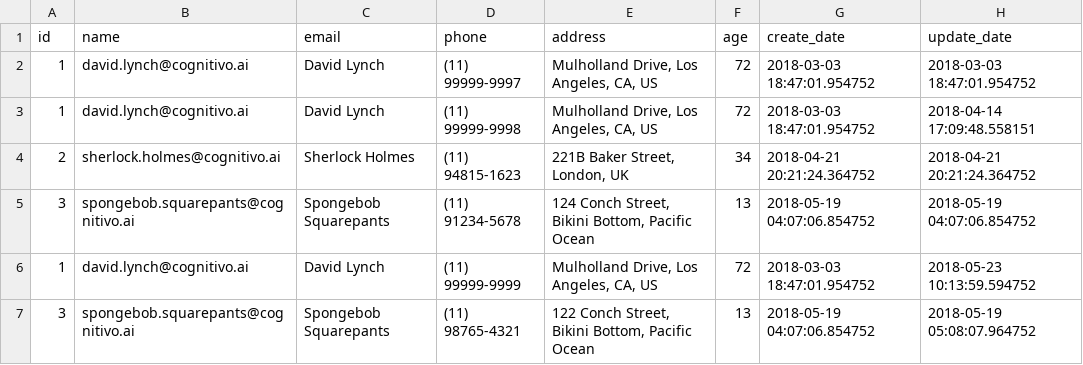
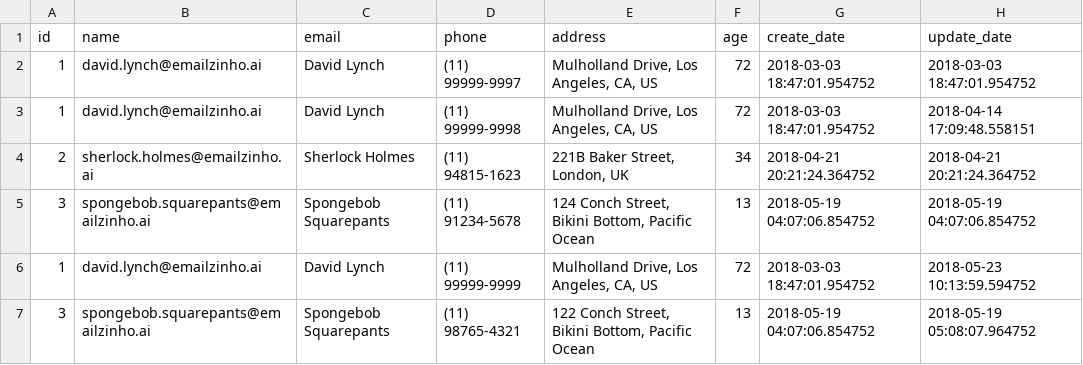
Before and after one commit to leomaurodesenv/pyspark-study, a CSV file: data/input/users/load.csv, drawn as a sheet.

Commit message:
update load.csv

```diff
--- a/data/input/users/load.csv
+++ b/data/input/users/load.csv
@@ -1,7 +1,7 @@
 id,name,email,phone,address,age,create_date,update_date
-1,david.lynch@cognitivo.ai,David Lynch,(11) 99999-9997,"Mulholland Drive, Los Angeles, CA, US",72,2018-03-03 18:47:01.954752,2018-03-03 18:47:01.954752
-1,david.lynch@cognitivo.ai,David Lynch,(11) 99999-9998,"Mulholland Drive, Los Angeles, CA, US",72,2018-03-03 18:47:01.954752,2018-04-14 17:09:48.558151
-2,sherlock.holmes@cognitivo.ai,Sherlock Holmes,(11) 94815-1623,"221B Baker Street, London, UK",34,2018-04-21 20:21:24.364752,2018-04-21 20:21:24.364752
-3,spongebob.squarepants@cognitivo.ai,Spongebob Squarepants,(11) 91234-5678,"124 Conch Street, Bikini Bottom, Pacific Ocean",13,2018-05-19 04:07:06.854752,2018-05-19 04:07:06.854752
-1,david.lynch@cognitivo.ai,David Lynch,(11) 99999-9999,"Mulholland Drive, Los Angeles, CA, US",72,2018-03-03 18:47:01.954752,2018-05-23 10:13:59.594752
-3,spongebob.squarepants@cognitivo.ai,Spongebob Squarepants,(11) 98765-4321,"122 Conch Street, Bikini Bottom, Pacific Ocean",13,2018-05-19 04:07:06.854752,2018-05-19 05:08:07.964752
+1,david.lynch@emailzinho.ai,David Lynch,(11) 99999-9997,"Mulholland Drive, Los Angeles, CA, US",72,2018-03-03 18:47:01.954752,2018-03-03 18:47:01.954752
+1,david.lynch@emailzinho.ai,David Lynch,(11) 99999-9998,"Mulholland Drive, Los Angeles, CA, US",72,2018-03-03 18:47:01.954752,2018-04-14 17:09:48.558151
+2,sherlock.holmes@emailzinho.ai,Sherlock Holmes,(11) 94815-1623,"221B Baker Street, London, UK",34,2018-04-21 20:21:24.364752,2018-04-21 20:21:24.364752
+3,spongebob.squarepants@emailzinho.ai,Spongebob Squarepants,(11) 91234-5678,"124 Conch Street, Bikini Bottom, Pacific Ocean",13,2018-05-19 04:07:06.854752,2018-05-19 04:07:06.854752
+1,david.lynch@emailzinho.ai,David Lynch,(11) 99999-9999,"Mulholland Drive, Los Angeles, CA, US",72,2018-03-03 18:47:01.954752,2018-05-23 10:13:59.594752
+3,spongebob.squarepants@emailzinho.ai,Spongebob Squarepants,(11) 98765-4321,"122 Conch Street, Bikini Bottom, Pacific Ocean",13,2018-05-19 04:07:06.854752,2018-05-19 05:08:07.964752
```
